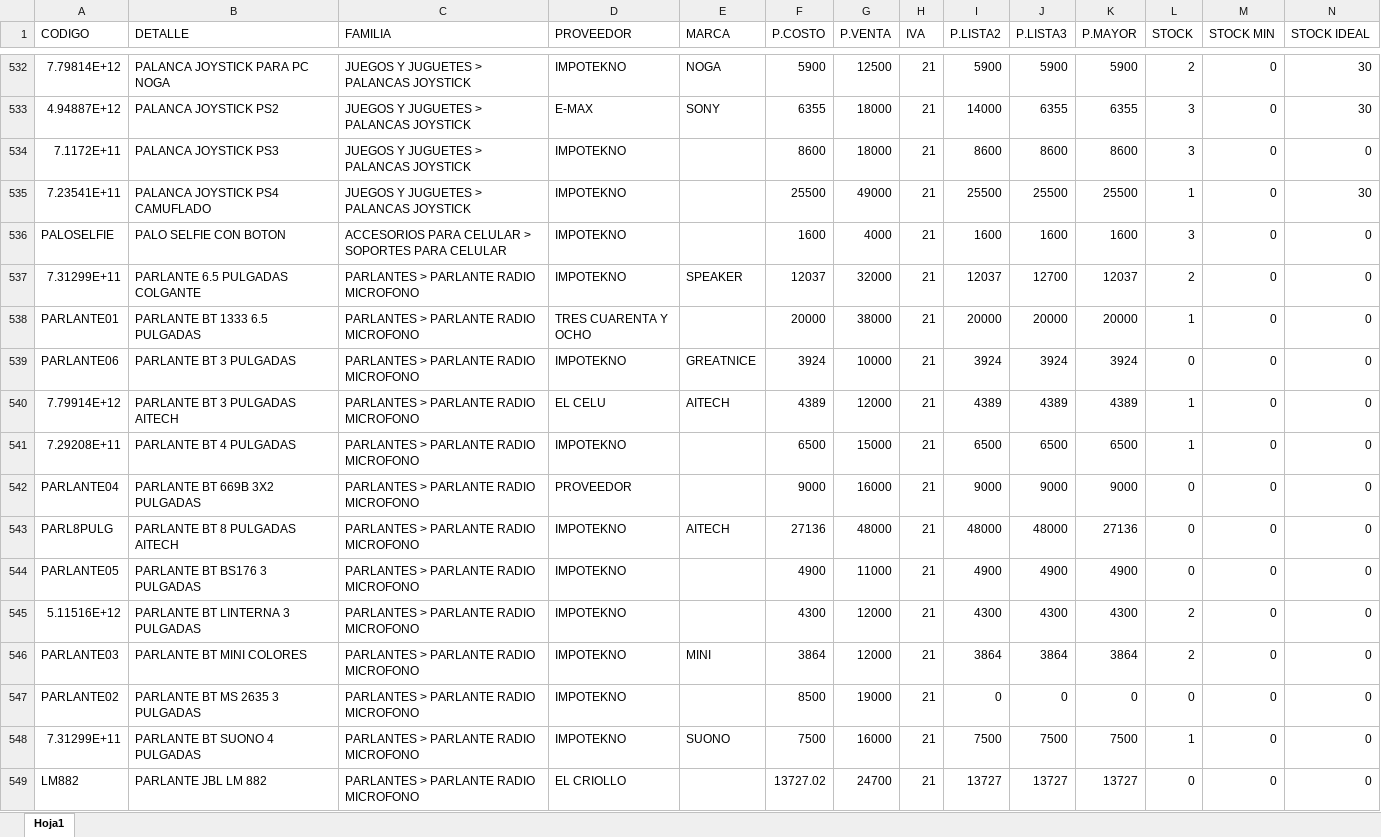
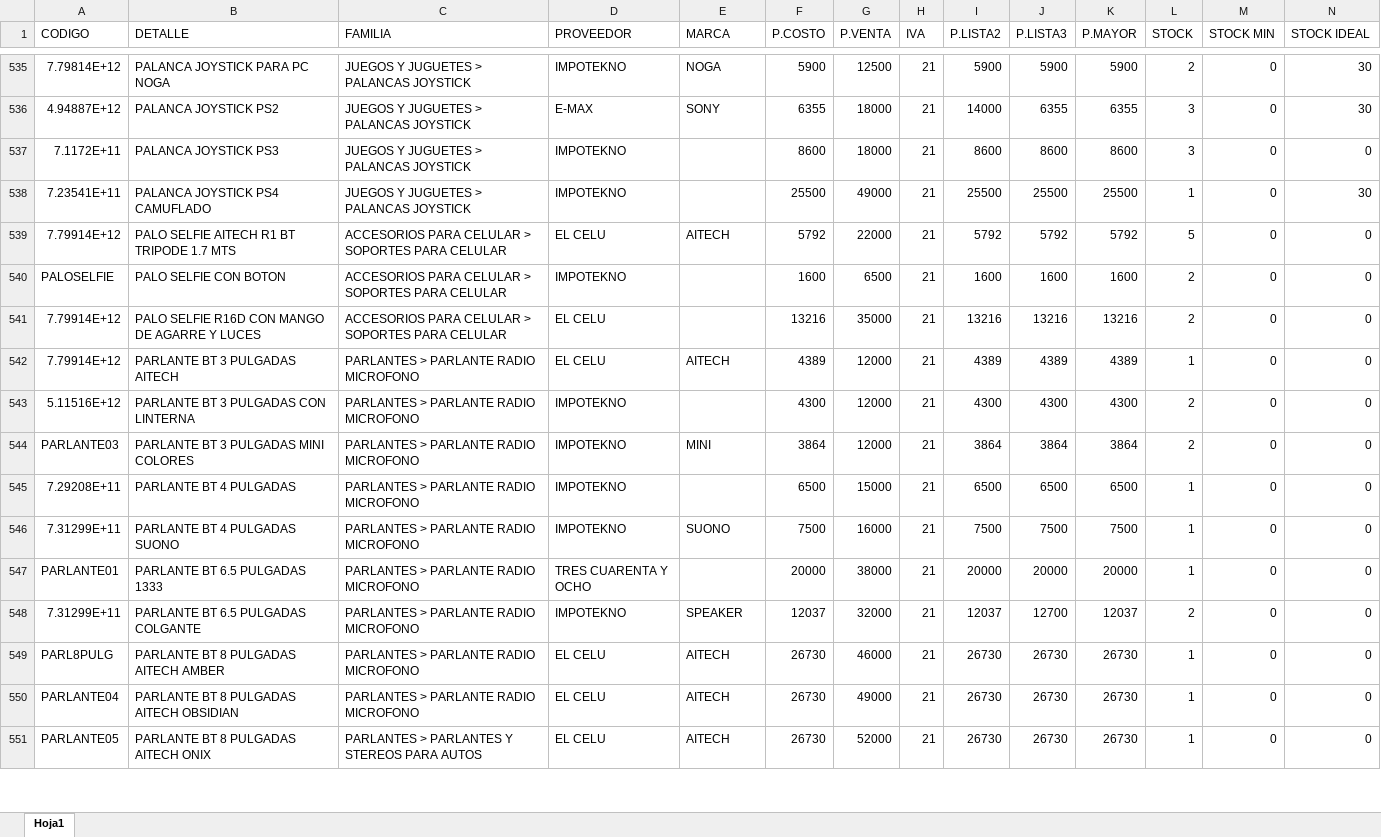
Before and after one commit to matias95ap/novacenter, an Excel workbook: tienda/productos.xlsx, sheet Hoja1, drawn as a sheet; only a part is shown, gaps mark what is left out; values as stored, in another font and other column widths than the file's, no borders; removed rows and columns are numbered as before the commit, all else as after; the diff covers the shown part only; the diff names each change by its address in the sheet, - before the commit and + after, or states it on an @@ line.

Commit message:
Actualizar productos.xlsx e imagenes

```diff
--- a/tienda/productos.xlsx (sheet Hoja1)
+++ b/tienda/productos.xlsx (sheet Hoja1)
+row 539: 7.79914E+12 | PALO SELFIE AITECH R1 BT TRIPODE 1.7 MTS | ACCESORIOS PARA CELULAR > SOPORTES PARA CELULAR | EL CELU | AITECH | 5792 | 22000 | 21 | 5792 | 5792 | 5792 | 5 | 0 | 0
-G540 (P.VENTA): 4000
+G540 (P.VENTA): 6500
-L540 (STOCK): 3
+L540 (STOCK): 2
-row 537: 7.31299E+11 | PARLANTE 6.5 PULGADAS COLGANTE | PARLANTES > PARLANTE RADIO MICROFONO | IMPOTEKNO | SPEAKER | 12037 | 32000 | 21 | 12037 | 12700 | 12037 | 2 | 0 | 0
-row 538: PARLANTE01 | PARLANTE BT 1333 6.5 PULGADAS | PARLANTES > PARLANTE RADIO MICROFONO | TRES CUARENTA Y OCHO |  | 20000 | 38000 | 21 | 20000 | 20000 | 20000 | 1 | 0 | 0
-row 539: PARLANTE06 | PARLANTE BT 3 PULGADAS | PARLANTES > PARLANTE RADIO MICROFONO | IMPOTEKNO | GREATNICE | 3924 | 10000 | 21 | 3924 | 3924 | 3924 | 0 | 0 | 0
+row 541: 7.79914E+12 | PALO SELFIE R16D CON MANGO DE AGARRE Y LUCES | ACCESORIOS PARA CELULAR > SOPORTES PARA CELULAR | EL CELU |  | 13216 | 35000 | 21 | 13216 | 13216 | 13216 | 2 | 0 | 0
+row 543: 5.11516E+12 | PARLANTE BT 3 PULGADAS CON LINTERNA | PARLANTES > PARLANTE RADIO MICROFONO | IMPOTEKNO |  | 4300 | 12000 | 21 | 4300 | 4300 | 4300 | 2 | 0 | 0
+row 544: PARLANTE03 | PARLANTE BT 3 PULGADAS MINI COLORES | PARLANTES > PARLANTE RADIO MICROFONO | IMPOTEKNO | MINI | 3864 | 12000 | 21 | 3864 | 3864 | 3864 | 2 | 0 | 0
-row 542: PARLANTE04 | PARLANTE BT 669B 3X2 PULGADAS | PARLANTES > PARLANTE RADIO MICROFONO | PROVEEDOR |  | 9000 | 16000 | 21 | 9000 | 9000 | 9000 | 0 | 0 | 0
-row 543: PARL8PULG | PARLANTE BT 8 PULGADAS AITECH | PARLANTES > PARLANTE RADIO MICROFONO | IMPOTEKNO | AITECH | 27136 | 48000 | 21 | 48000 | 48000 | 27136 | 0 | 0 | 0
-row 544: PARLANTE05 | PARLANTE BT BS176 3 PULGADAS | PARLANTES > PARLANTE RADIO MICROFONO | IMPOTEKNO |  | 4900 | 11000 | 21 | 4900 | 4900 | 4900 | 0 | 0 | 0
-row 545: 5.11516E+12 | PARLANTE BT LINTERNA 3 PULGADAS | PARLANTES > PARLANTE RADIO MICROFONO | IMPOTEKNO |  | 4300 | 12000 | 21 | 4300 | 4300 | 4300 | 2 | 0 | 0
-row 546: PARLANTE03 | PARLANTE BT MINI COLORES | PARLANTES > PARLANTE RADIO MICROFONO | IMPOTEKNO | MINI | 3864 | 12000 | 21 | 3864 | 3864 | 3864 | 2 | 0 | 0
-row 547: PARLANTE02 | PARLANTE BT MS 2635 3 PULGADAS | PARLANTES > PARLANTE RADIO MICROFONO | IMPOTEKNO |  | 8500 | 19000 | 21 | 0 | 0 | 0 | 0 | 0 | 0
-B546 (DETALLE): PARLANTE BT SUONO 4 PULGADAS
+B546 (DETALLE): PARLANTE BT 4 PULGADAS SUONO
-row 549: LM882 | PARLANTE JBL LM 882 | PARLANTES > PARLANTE RADIO MICROFONO | EL CRIOLLO |  | 13727.02 | 24700 | 21 | 13727 | 13727 | 13727 | 0 | 0 | 0
+row 547: PARLANTE01 | PARLANTE BT 6.5 PULGADAS 1333 | PARLANTES > PARLANTE RADIO MICROFONO | TRES CUARENTA Y OCHO |  | 20000 | 38000 | 21 | 20000 | 20000 | 20000 | 1 | 0 | 0
+row 548: 7.31299E+11 | PARLANTE BT 6.5 PULGADAS COLGANTE | PARLANTES > PARLANTE RADIO MICROFONO | IMPOTEKNO | SPEAKER | 12037 | 32000 | 21 | 12037 | 12700 | 12037 | 2 | 0 | 0
+row 549: PARL8PULG | PARLANTE BT 8 PULGADAS AITECH AMBER | PARLANTES > PARLANTE RADIO MICROFONO | EL CELU | AITECH | 26730 | 46000 | 21 | 26730 | 26730 | 26730 | 1 | 0 | 0
+row 550: PARLANTE04 | PARLANTE BT 8 PULGADAS AITECH OBSIDIAN | PARLANTES > PARLANTE RADIO MICROFONO | EL CELU | AITECH | 26730 | 49000 | 21 | 26730 | 26730 | 26730 | 1 | 0 | 0
+row 551: PARLANTE05 | PARLANTE BT 8 PULGADAS AITECH ONIX | PARLANTES > PARLANTES Y STEREOS PARA AUTOS | EL CELU | AITECH | 26730 | 52000 | 21 | 26730 | 26730 | 26730 | 1 | 0 | 0
```
Also changed, not shown: 6 added rows, 1 removed row and 66 edited cells elsewhere in this sheet, 1 other file.
